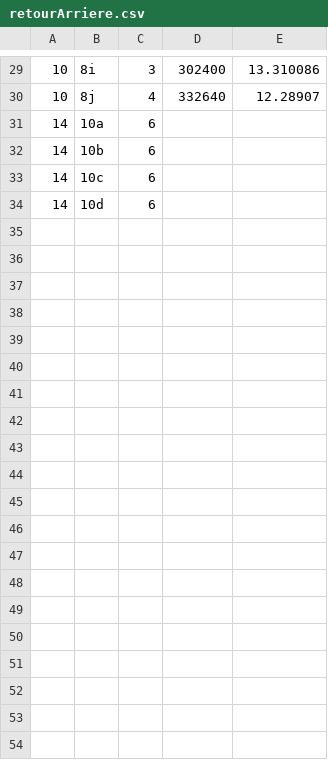
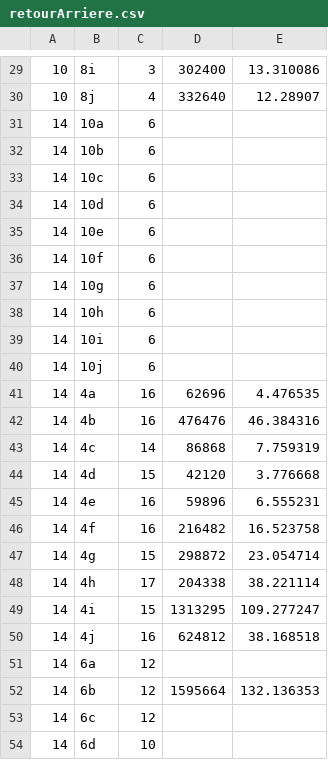
Before and after one commit to audetvincent/INF4705, a CSV file: TP2/resultats/retourArriere.csv, drawn as a sheet; only a part is shown, gaps mark what is left out; the diff covers the shown part only; the diff names each change by its address in the sheet, - before the commit and + after, or states it on an @@ line.

Commit message:
partial results

```diff
--- a/TP2/resultats/retourArriere.csv
+++ b/TP2/resultats/retourArriere.csv
+row 35: 14 | 10e | 6
+row 36: 14 | 10f | 6
+row 37: 14 | 10g | 6
+row 38: 14 | 10h | 6
+row 39: 14 | 10i | 6
+row 40: 14 | 10j | 6
+row 41: 14 | 4a | 16 | 62696 | 4.476535
+row 42: 14 | 4b | 16 | 476476 | 46.384316
+row 43: 14 | 4c | 14 | 86868 | 7.759319
+row 44: 14 | 4d | 15 | 42120 | 3.776668
+row 45: 14 | 4e | 16 | 59896 | 6.555231
+row 46: 14 | 4f | 16 | 216482 | 16.523758
+row 47: 14 | 4g | 15 | 298872 | 23.054714
+row 48: 14 | 4h | 17 | 204338 | 38.221114
+row 49: 14 | 4i | 15 | 1313295 | 109.277247
+row 50: 14 | 4j | 16 | 624812 | 38.168518
+row 51: 14 | 6a | 12
+row 52: 14 | 6b | 12 | 1595664 | 132.136353
+row 53: 14 | 6c | 12
+row 54: 14 | 6d | 10
```
Also changed, not shown: 16 added rows elsewhere in this file, 1 other file.
